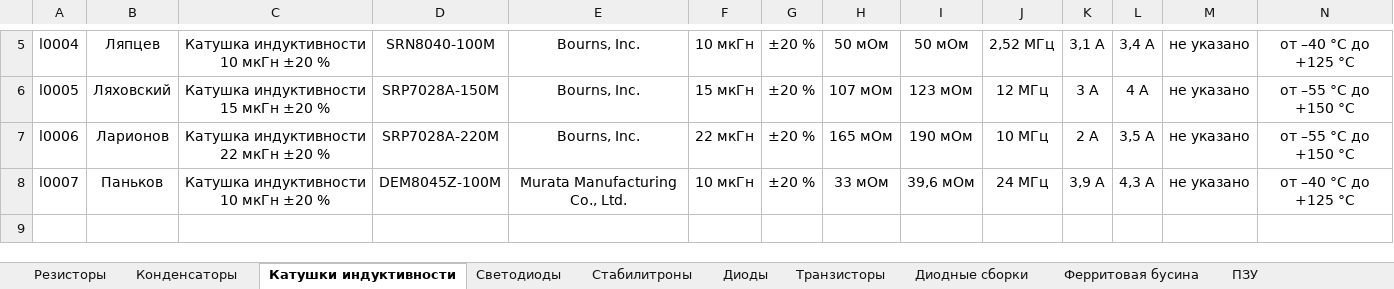
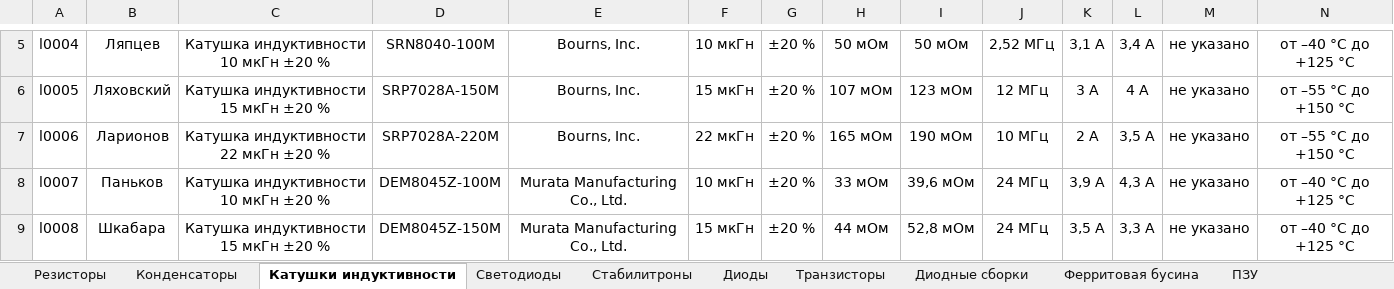
Before and after one commit to TonyCooT/Altium_BEng, an Excel workbook: library/Database_Students.xlsx, sheet Катушки индуктивности, drawn as a sheet; only a part is shown, gaps mark what is left out; values as stored, in another font and other column widths than the file's, no borders; rows hold the shown columns only; the diff names each change by its address in the sheet, - before the commit and + after, or states it on an @@ line.

```diff
--- a/library/Database_Students.xlsx (sheet Катушки индуктивности)
+++ b/library/Database_Students.xlsx (sheet Катушки индуктивности)
+row 9: l0008 | Шкабара | Катушка индуктивности 15 мкГн ±20 % | DEM8045Z-150M | Murata Manufacturing Co., Ltd. | 15 мкГн | ±20 % | 44 мОм | 52,8 мОм | 24 МГц | 3,5 А | 3,3 А | не указано | от –40 °С до +125 °С
```
Also changed, not shown: sheet Разъемы, sheet Конденсаторы, 13 other files.
